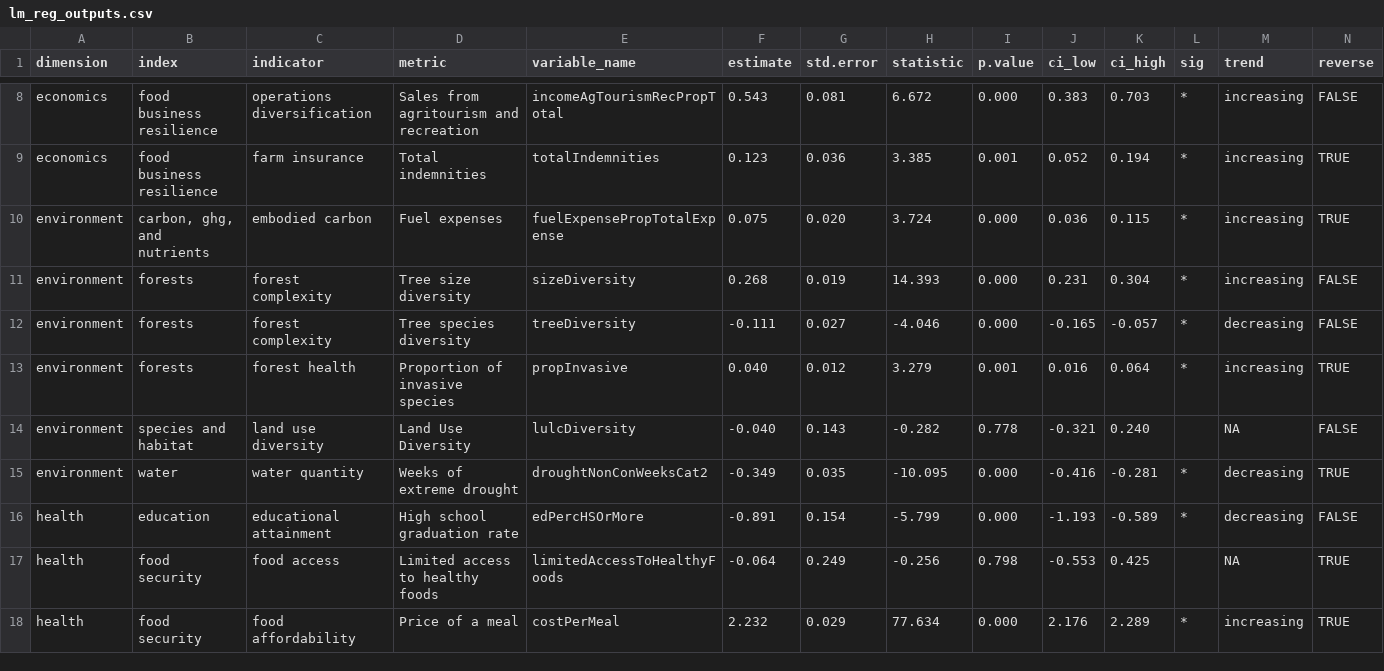
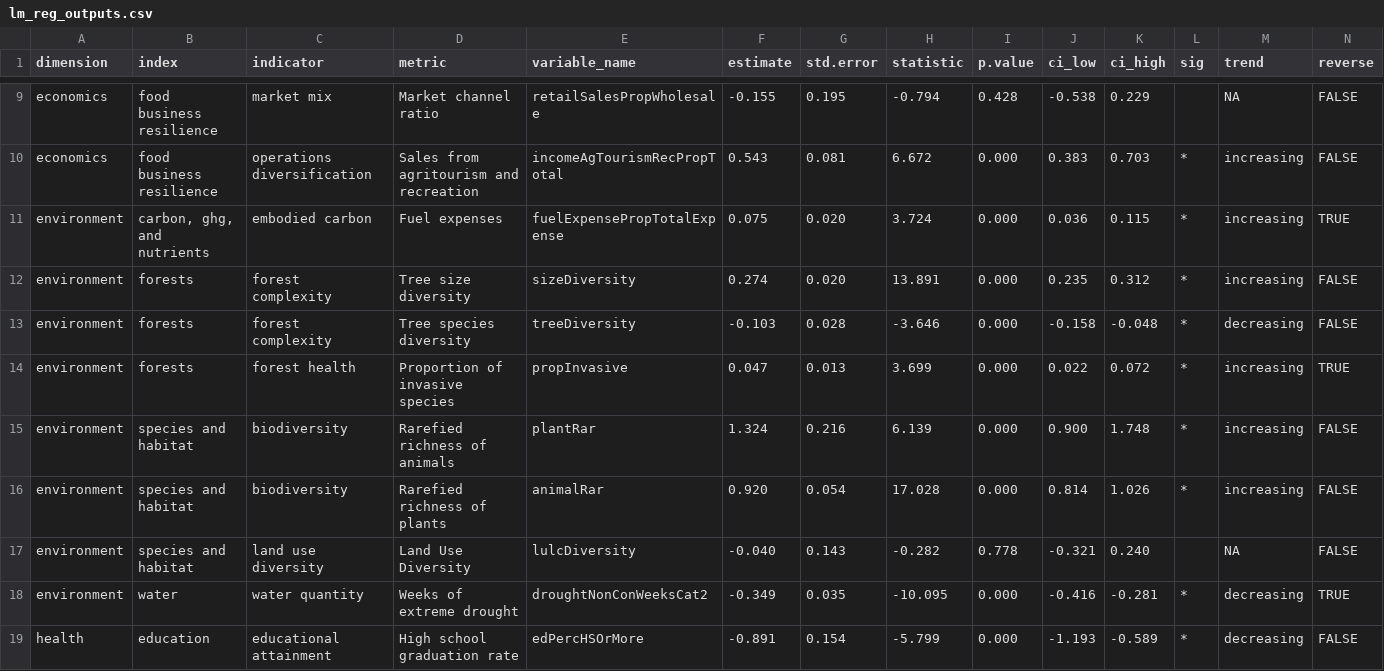
Before and after one commit to Food-Systems-Research-Institute/SMdocs, a CSV file: outputs/lm_reg_outputs.csv, drawn as a sheet; only a part is shown, gaps mark what is left out; the shorter side is filled out with more unchanged rows; removed rows and columns are numbered as before the commit, all else as after; rows hold the shown columns only; the diff covers the shown part only; the diff names each change by its address in the sheet, - before the commit and + after, or states it on an @@ line.

Commit message:
interpolated weighting variables between years, got weighted regressions running

```diff
--- a/outputs/lm_reg_outputs.csv
+++ b/outputs/lm_reg_outputs.csv
+row 9: economics | food business resilience | market mix | Market channel ratio | retailSalesPropWholesale | -0.155 | 0.195 | -0.794 | 0.428 | -0.538 | 0.229 |  | NA | FALSE
-row 9: economics | food business resilience | farm insurance | Total indemnities | totalIndemnities | 0.123 | 0.036 | 3.385 | 0.001 | 0.052 | 0.194 | * | increasing | TRUE
-F12 (estimate): 0.268
+F12 (estimate): 0.274
-G12 (std.error): 0.019
+G12 (std.error): 0.020
-H12 (statistic): 14.393
+H12 (statistic): 13.891
-J12 (ci_low): 0.231
+J12 (ci_low): 0.235
-K12 (ci_high): 0.304
+K12 (ci_high): 0.312
-F13 (estimate): -0.111
+F13 (estimate): -0.103
-G13 (std.error): 0.027
+G13 (std.error): 0.028
-H13 (statistic): -4.046
+H13 (statistic): -3.646
-J13 (ci_low): -0.165
+J13 (ci_low): -0.158
-K13 (ci_high): -0.057
+K13 (ci_high): -0.048
-F14 (estimate): 0.040
+F14 (estimate): 0.047
-G14 (std.error): 0.012
+G14 (std.error): 0.013
-H14 (statistic): 3.279
+H14 (statistic): 3.699
-I14 (p.value): 0.001
+I14 (p.value): 0.000
-J14 (ci_low): 0.016
+J14 (ci_low): 0.022
-K14 (ci_high): 0.064
+K14 (ci_high): 0.072
+row 15: environment | species and habitat | biodiversity | Rarefied richness of animals | plantRar | 1.324 | 0.216 | 6.139 | 0.000 | 0.900 | 1.748 | * | increasing | FALSE
+row 16: environment | species and habitat | biodiversity | Rarefied richness of plants | animalRar | 0.920 | 0.054 | 17.028 | 0.000 | 0.814 | 1.026 | * | increasing | FALSE
```
Also changed, not shown: 3 added rows, 1 removed row and 2 moved rows elsewhere in this file, 8 other files.
